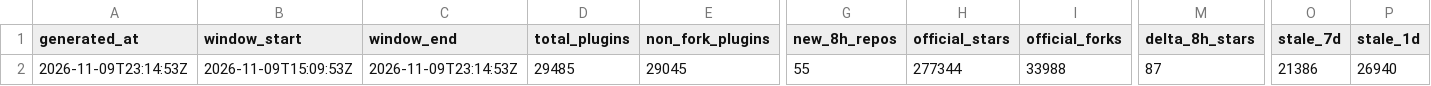
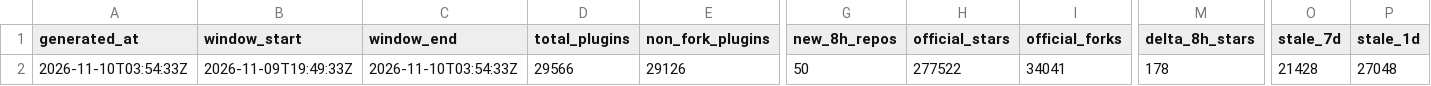
Before and after one commit to dsh-pulse/dsh-daily-pulse, a CSV file: reports/data/latest.csv, drawn as a sheet; only a part is shown, gaps mark what is left out; the diff covers the shown part only; the diff names each change by its address in the sheet, - before the commit and + after, or states it on an @@ line.

```diff
--- a/reports/data/latest.csv
+++ b/reports/data/latest.csv
-A2 (generated_at): 2026-11-09T23:14:53Z
+A2 (generated_at): 2026-11-10T03:54:33Z
-B2 (window_start): 2026-11-09T15:09:53Z
+B2 (window_start): 2026-11-09T19:49:33Z
-C2 (window_end): 2026-11-09T23:14:53Z
+C2 (window_end): 2026-11-10T03:54:33Z
-D2 (total_plugins): 29485
+D2 (total_plugins): 29566
-E2 (non_fork_plugins): 29045
+E2 (non_fork_plugins): 29126
-G2 (new_8h_repos): 55
+G2 (new_8h_repos): 50
-H2 (official_stars): 277344
+H2 (official_stars): 277522
-I2 (official_forks): 33988
+I2 (official_forks): 34041
-M2 (delta_8h_stars): 87
+M2 (delta_8h_stars): 178
-O2 (stale_7d): 21386
+O2 (stale_7d): 21428
-P2 (stale_1d): 26940
+P2 (stale_1d): 27048
```
Also changed, not shown: 1 edited cell elsewhere in this file, reports/data/active-board.csv, reports/data/category-boards.csv, 16 other files.
